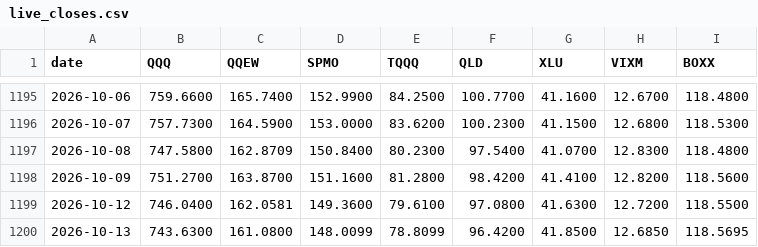
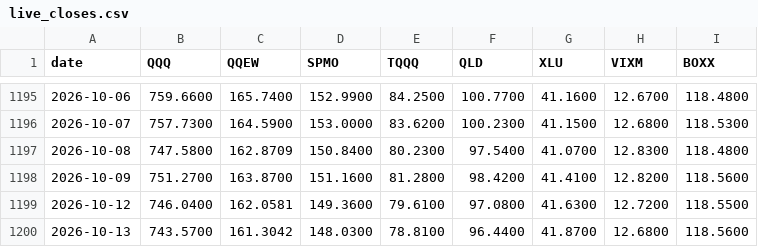
Before and after one commit to xyxyxy33e-sys/Robinhood-stock, a CSV file: data/live_closes.csv, drawn as a sheet; only a part is shown, gaps mark what is left out.

```diff
--- a/data/live_closes.csv
+++ b/data/live_closes.csv
@@ -1199,2 +1199,2 @@ date,QQQ,QQEW,SPMO,TQQQ,QLD,XLU,VIXM,BOXX
 2026-10-12,746.0400,162.0581,149.3600,79.6100,97.0800,41.6300,12.7200,118.5500
-2026-10-13,743.6300,161.0800,148.0099,78.8099,96.4200,41.8500,12.6850,118.5695
+2026-10-13,743.5700,161.3042,148.0300,78.8100,96.4400,41.8700,12.6800,118.5600
```
Also changed, not shown: 2 other files.
